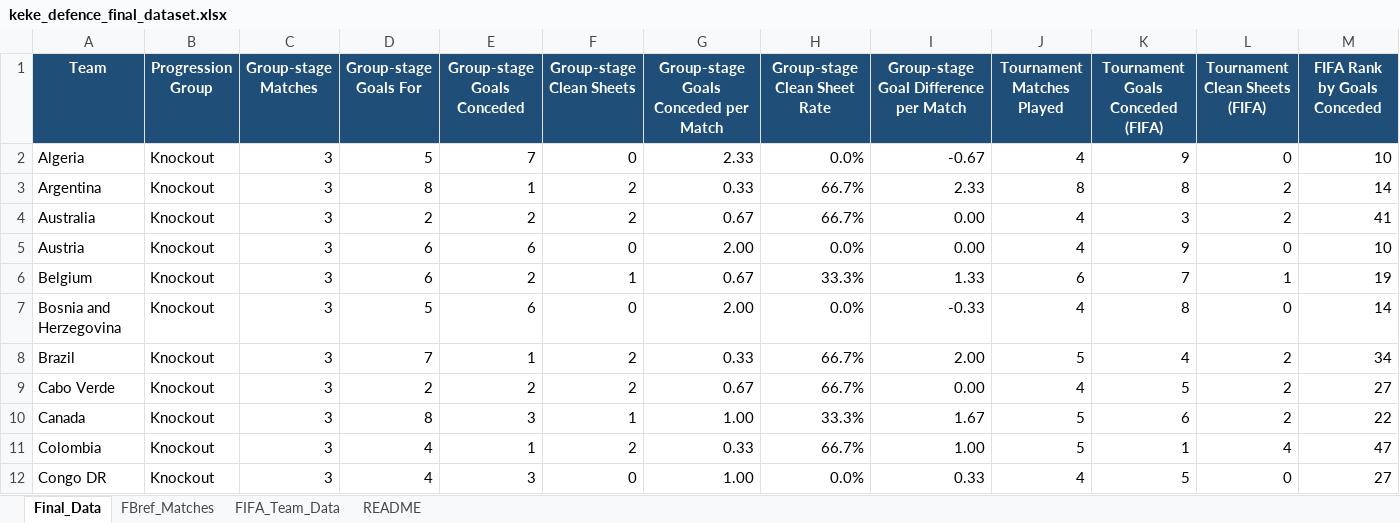
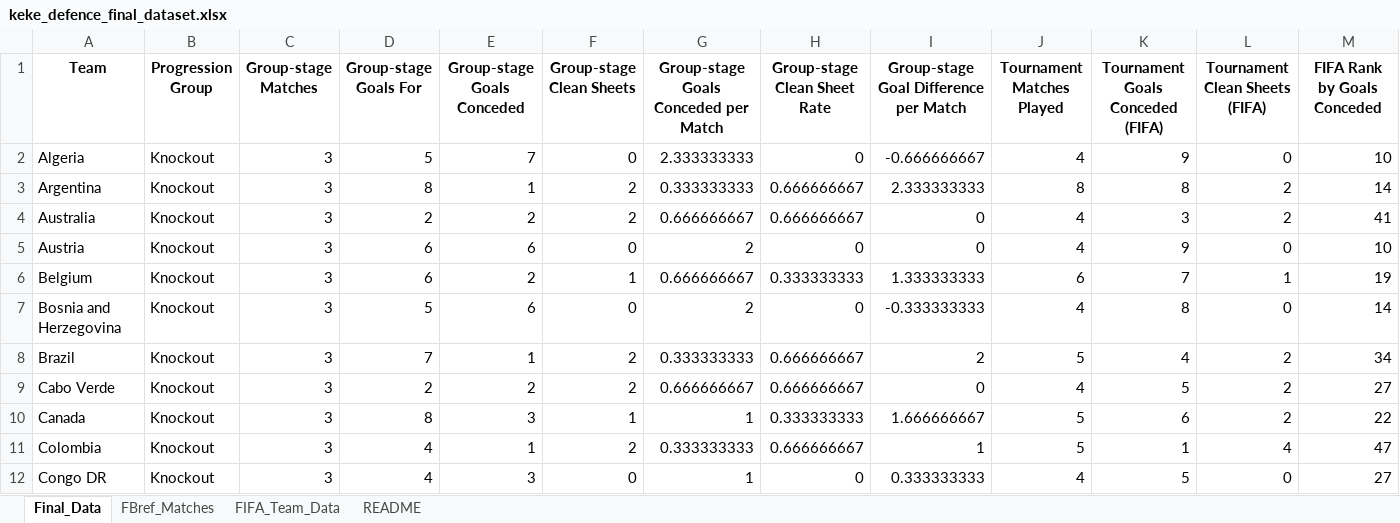
Before and after one commit to zcfnc/HIT140, an Excel workbook: DefencePerformance/data/keke_defence_final_dataset.xlsx, sheet Final_Data, drawn as a sheet; only a part is shown; values as stored, in another font and other column widths than the file's, no borders; table styles not drawn; the diff covers the shown part only; the diff names each change by its address in the sheet, - before the commit and + after, or states it on an @@ line.

```diff
--- a/DefencePerformance/data/keke_defence_final_dataset.xlsx (sheet Final_Data)
+++ b/DefencePerformance/data/keke_defence_final_dataset.xlsx (sheet Final_Data)
@@ A1:M1 fill: #1F4E78 → none, text colour: #FFFFFF → black @@
-G2: 2.33
+G2: 2.333333333
-H2 (Group-stage Clean Sheet Rate): 0.0%
+H2 (Group-stage Clean Sheet Rate): 0
-I2: -0.67
+I2: -0.666666667
-G3: 0.33
+G3: 0.333333333
-H3:H4 (Group-stage Clean Sheet Rate): 66.7%
+H3:H4 (Group-stage Clean Sheet Rate): 0.666666667
-I3: 2.33
+I3: 2.333333333
-G4: 0.67
+G4: 0.666666667
-I4:I5: 0.00
+I4:I5: 0
-G5: 2.00
+G5: 2
-H5 (Group-stage Clean Sheet Rate): 0.0%
+H5 (Group-stage Clean Sheet Rate): 0
-G6: 0.67
+G6: 0.666666667
-H6 (Group-stage Clean Sheet Rate): 33.3%
+H6 (Group-stage Clean Sheet Rate): 0.333333333
-I6: 1.33
+I6: 1.333333333
-G7: 2.00
+G7: 2
-H7 (Group-stage Clean Sheet Rate): 0.0%
+H7 (Group-stage Clean Sheet Rate): 0
-I7: -0.33
+I7: -0.333333333
-G8: 0.33
+G8: 0.333333333
-H8:H9 (Group-stage Clean Sheet Rate): 66.7%
+H8:H9 (Group-stage Clean Sheet Rate): 0.666666667
-I8: 2.00
+I8: 2
-G9: 0.67
+G9: 0.666666667
-I9: 0.00
+I9: 0
-G10: 1.00
+G10: 1
-H10 (Group-stage Clean Sheet Rate): 33.3%
+H10 (Group-stage Clean Sheet Rate): 0.333333333
-I10: 1.67
+I10: 1.666666667
-G11: 0.33
+G11: 0.333333333
-H11 (Group-stage Clean Sheet Rate): 66.7%
+H11 (Group-stage Clean Sheet Rate): 0.666666667
-I11: 1.00
+I11: 1
-G12: 1.00
+G12: 1
-H12 (Group-stage Clean Sheet Rate): 0.0%
+H12 (Group-stage Clean Sheet Rate): 0
-I12: 0.33
+I12: 0.333333333
```
Also changed, not shown: 111 edited cells elsewhere in this sheet, sheet FBref_Matches, sheet README, sheet FIFA_Team_Data, 1 other file.
